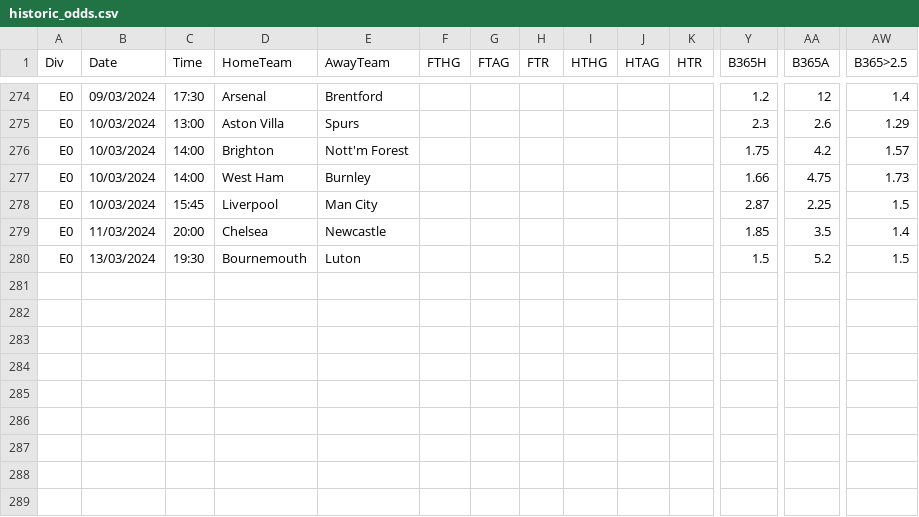
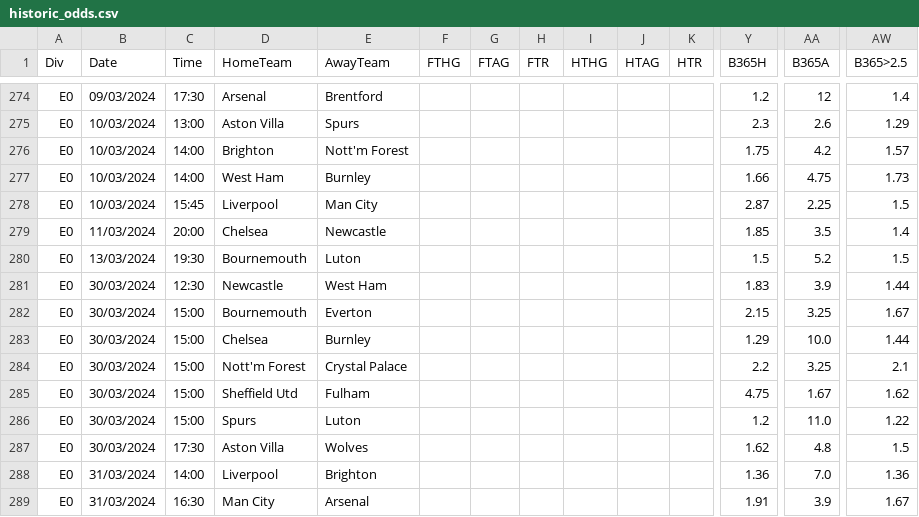
Before and after one commit to thekitbag/fplpredictor, a CSV file: raw_data/historic_odds.csv, drawn as a sheet; only a part is shown, gaps mark what is left out; rows hold the shown columns only; the diff names each change by its address in the sheet, - before the commit and + after, or states it on an @@ line.

```diff
--- a/raw_data/historic_odds.csv
+++ b/raw_data/historic_odds.csv
+row 281: E0 | 30/03/2024 | 12:30 | Newcastle | West Ham |  |  |  |  |  |  | 1.83 | 3.9 | 1.44
+row 282: E0 | 30/03/2024 | 15:00 | Bournemouth | Everton |  |  |  |  |  |  | 2.15 | 3.25 | 1.67
+row 283: E0 | 30/03/2024 | 15:00 | Chelsea | Burnley |  |  |  |  |  |  | 1.29 | 10.0 | 1.44
+row 284: E0 | 30/03/2024 | 15:00 | Nott'm Forest | Crystal Palace |  |  |  |  |  |  | 2.2 | 3.25 | 2.1
+row 285: E0 | 30/03/2024 | 15:00 | Sheffield Utd | Fulham |  |  |  |  |  |  | 4.75 | 1.67 | 1.62
+row 286: E0 | 30/03/2024 | 15:00 | Spurs | Luton |  |  |  |  |  |  | 1.2 | 11.0 | 1.22
+row 287: E0 | 30/03/2024 | 17:30 | Aston Villa | Wolves |  |  |  |  |  |  | 1.62 | 4.8 | 1.5
+row 288: E0 | 31/03/2024 | 14:00 | Liverpool | Brighton |  |  |  |  |  |  | 1.36 | 7.0 | 1.36
+row 289: E0 | 31/03/2024 | 16:30 | Man City | Arsenal |  |  |  |  |  |  | 1.91 | 3.9 | 1.67
```
Also changed, not shown: 24 other files.
